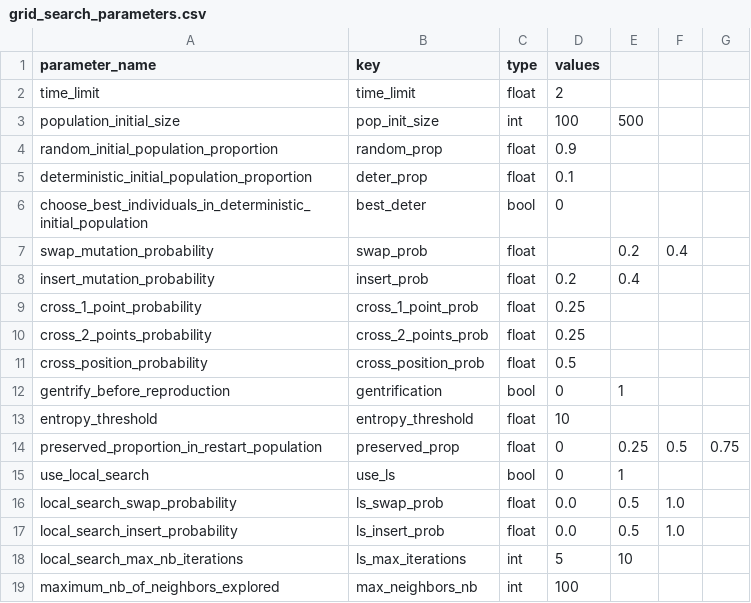
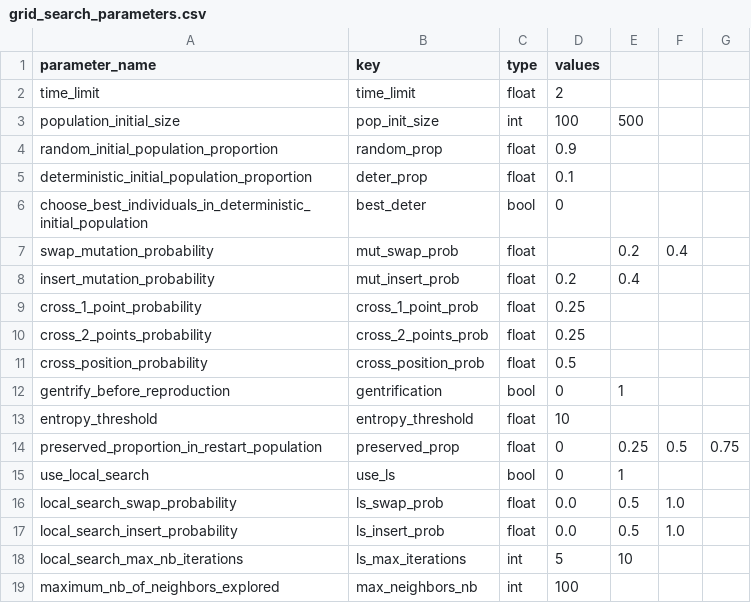
Before and after one commit to varasterix/RO_Vie, a CSV file: res/grid_search_parameters.csv, drawn as a sheet.

Commit message:
a bug is fixed in the grid search analysis

```diff
--- a/res/grid_search_parameters.csv
+++ b/res/grid_search_parameters.csv
@@ -6,4 +6,4 @@ deterministic_initial_population_proportion;deter_prop;float;0.1;;;;;;;;;;
 choose_best_individuals_in_deterministic_initial_population;best_deter;bool;0;;;;;;;;;;
-swap_mutation_probability;swap_prob;float;;0.2;0.4;;;;;;;;
-insert_mutation_probability;insert_prob;float;0.2;0.4;;;;;;;;;
+swap_mutation_probability;mut_swap_prob;float;;0.2;0.4;;;;;;;;
+insert_mutation_probability;mut_insert_prob;float;0.2;0.4;;;;;;;;;
 cross_1_point_probability;cross_1_point_prob;float;0.25;;;;;;;;;;
```
